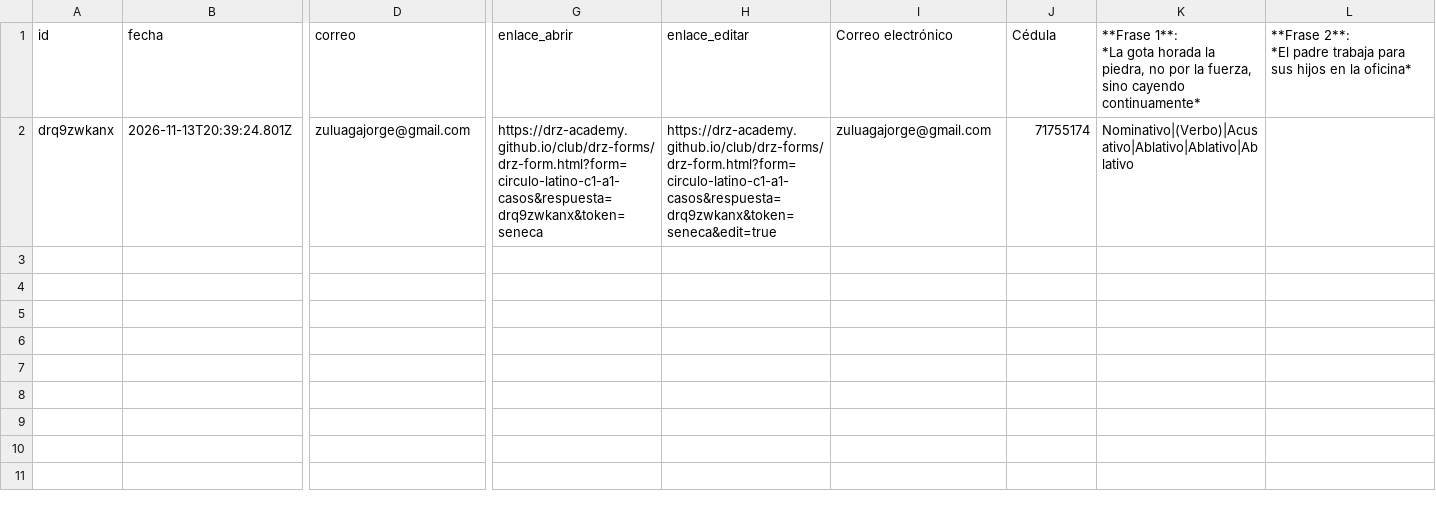
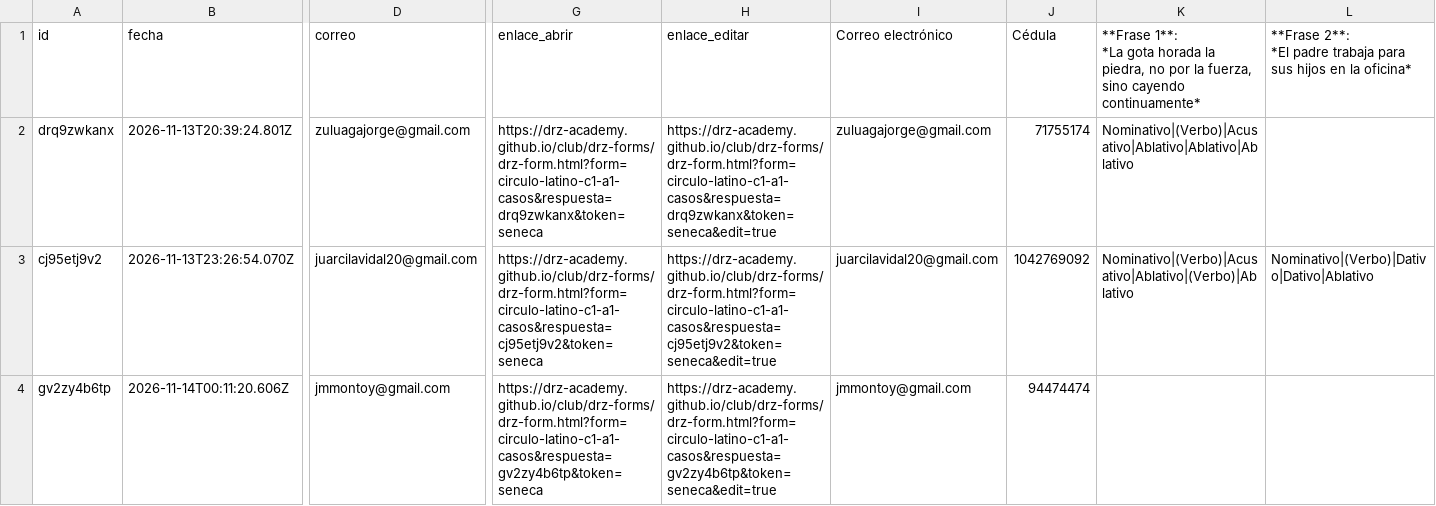
Before and after one commit to drz-academy/drz-academy.github.io, a CSV file: club/drz-forms/circulo-latino-c1-a1-casos-respuestas.csv, drawn as a sheet; only a part is shown, gaps mark what is left out; rows hold the shown columns only; the diff names each change by its address in the sheet, - before the commit and + after, or states it on an @@ line.

```diff
--- a/club/drz-forms/circulo-latino-c1-a1-casos-respuestas.csv
+++ b/club/drz-forms/circulo-latino-c1-a1-casos-respuestas.csv
+row 3: cj95etj9v2 | 2026-11-13T23:26:54.070Z | juarcilavidal20@gmail.com | https://drz-academy.github.io/club/drz-forms/drz-form.html?form=circulo-latino-c1-a1-casos&respuesta=cj95etj9v2&token=seneca | https://drz-academy.github.io/club/drz-forms/drz-form.html?form=circulo-latino-c1-a1-casos&respuesta=cj95etj9v2&token=seneca&edit=true | juarcilavidal20@gmail.com | 1042769092 | Nominativo|(Verbo)|Acusativo|Ablativo|(Verbo)|Ablativo | Nominativo|(Verbo)|Dativo|Dativo|Ablativo
+row 4: gv2zy4b6tp | 2026-11-14T00:11:20.606Z | jmmontoy@gmail.com | https://drz-academy.github.io/club/drz-forms/drz-form.html?form=circulo-latino-c1-a1-casos&respuesta=gv2zy4b6tp&token=seneca | https://drz-academy.github.io/club/drz-forms/drz-form.html?form=circulo-latino-c1-a1-casos&respuesta=gv2zy4b6tp&token=seneca&edit=true | jmmontoy@gmail.com | 94474474
```
Also changed, not shown: 3 other files.
